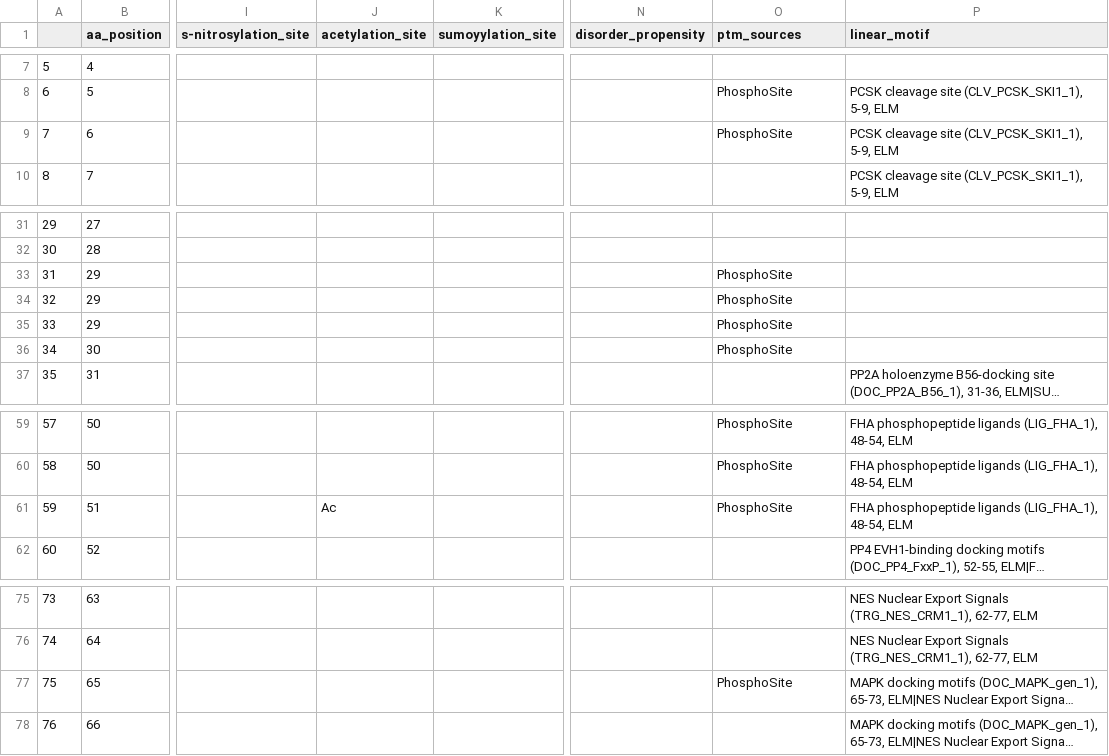
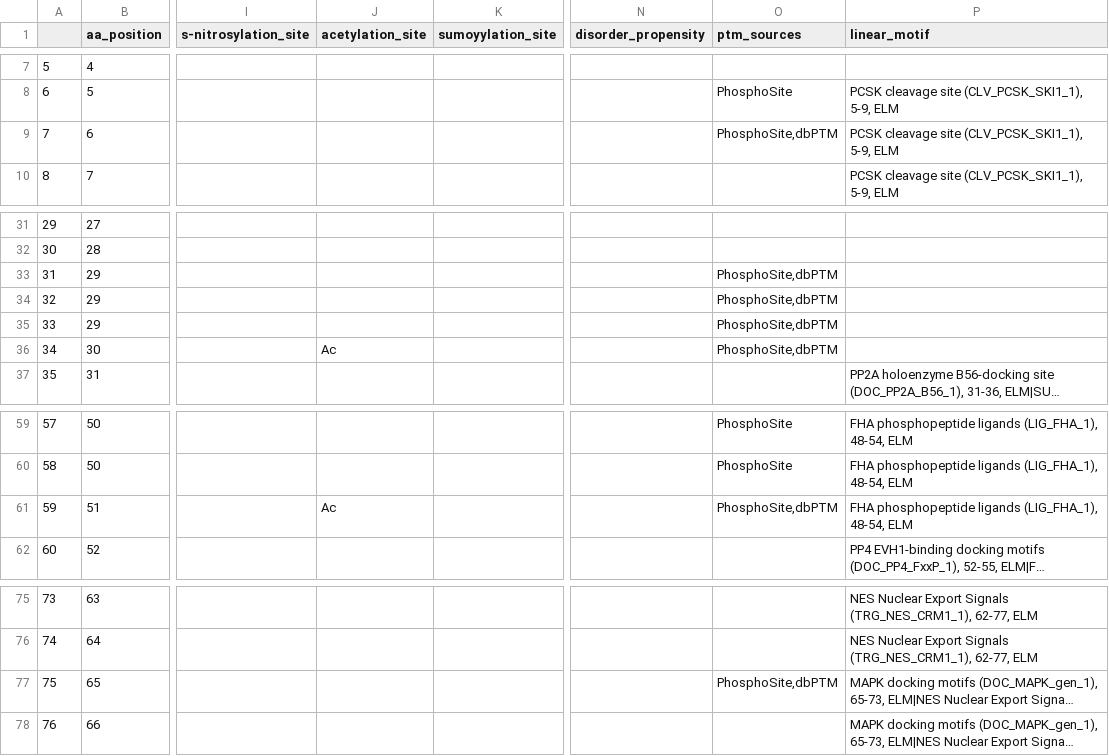
Before and after one commit to ELELAB/cancermuts, a CSV file: docs/metatable_pancancer.csv, drawn as a sheet; only a part is shown, gaps mark what is left out; long unchanged cells end in …; the diff names each change by its address in the sheet, - before the commit and + after, or states it on an @@ line.

```diff
--- a/docs/metatable_pancancer.csv
+++ b/docs/metatable_pancancer.csv
-O9 (ptm_sources): PhosphoSite
+O9 (ptm_sources): PhosphoSite,dbPTM
-O33:O36 (ptm_sources): PhosphoSite
+O33:O36 (ptm_sources): PhosphoSite,dbPTM
-J36 (acetylation_site): (empty)
+J36 (acetylation_site): Ac
-O61 (ptm_sources): PhosphoSite
+O61 (ptm_sources): PhosphoSite,dbPTM
-O77 (ptm_sources): PhosphoSite
+O77 (ptm_sources): PhosphoSite,dbPTM
```
Also changed, not shown: 7 other files.
